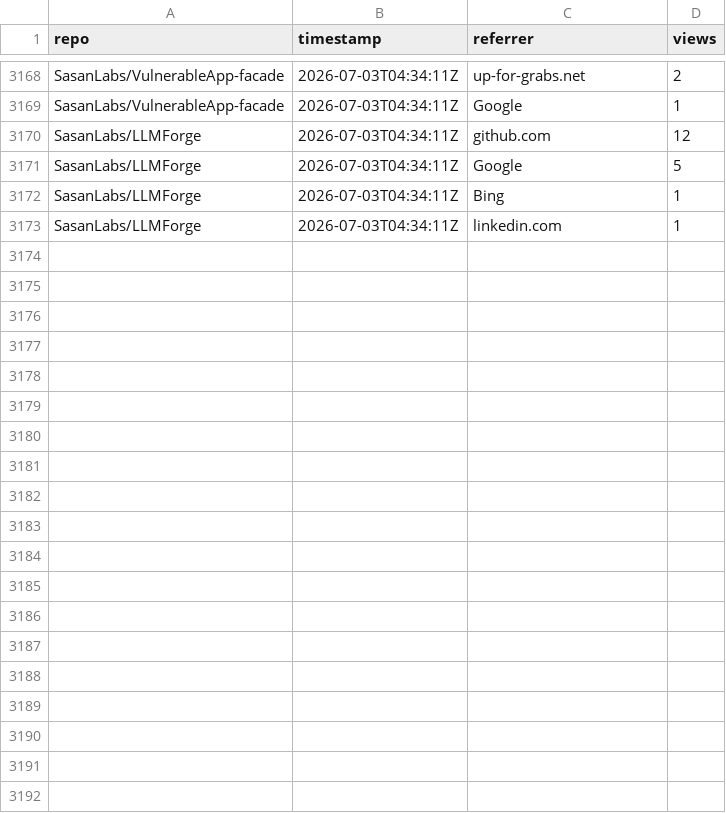
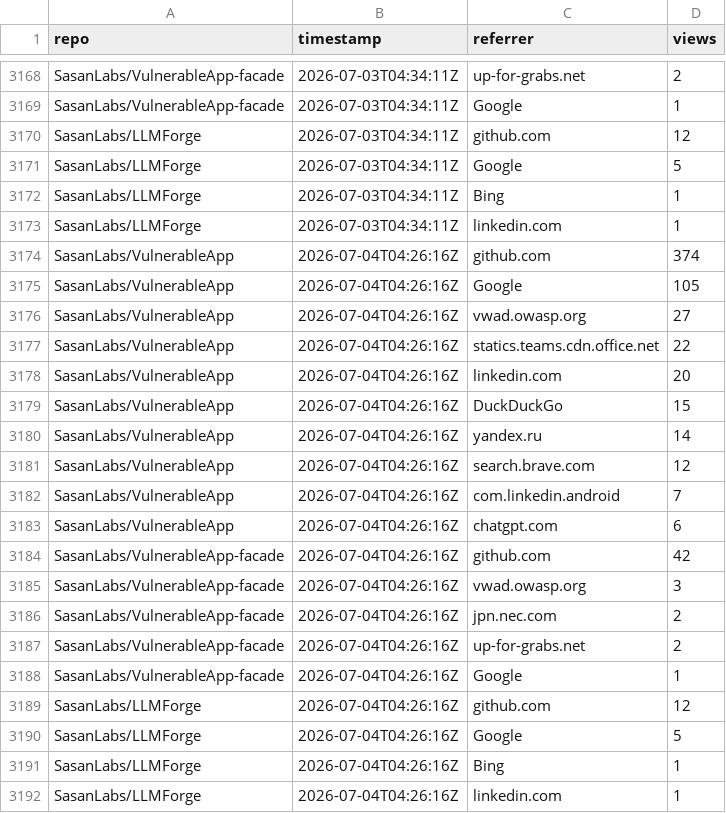
Before and after one commit to SasanLabs/VulnerableApp, a CSV file: metrics/referrers.csv, drawn as a sheet; only a part is shown, gaps mark what is left out.

Commit message:
Update multi-repo traffic metrics (2026-07-04T04:26:22Z)

```diff
--- a/metrics/referrers.csv
+++ b/metrics/referrers.csv
@@ -3173 +3173,20 @@ SasanLabs/LLMForge,2026-07-03T04:34:11Z,Bing,1
 SasanLabs/LLMForge,2026-07-03T04:34:11Z,linkedin.com,1
+SasanLabs/VulnerableApp,2026-07-04T04:26:16Z,github.com,374
+SasanLabs/VulnerableApp,2026-07-04T04:26:16Z,Google,105
+SasanLabs/VulnerableApp,2026-07-04T04:26:16Z,vwad.owasp.org,27
+SasanLabs/VulnerableApp,2026-07-04T04:26:16Z,statics.teams.cdn.office.net,22
+SasanLabs/VulnerableApp,2026-07-04T04:26:16Z,linkedin.com,20
+SasanLabs/VulnerableApp,2026-07-04T04:26:16Z,DuckDuckGo,15
+SasanLabs/VulnerableApp,2026-07-04T04:26:16Z,yandex.ru,14
+SasanLabs/VulnerableApp,2026-07-04T04:26:16Z,search.brave.com,12
+SasanLabs/VulnerableApp,2026-07-04T04:26:16Z,com.linkedin.android,7
+SasanLabs/VulnerableApp,2026-07-04T04:26:16Z,chatgpt.com,6
+SasanLabs/VulnerableApp-facade,2026-07-04T04:26:16Z,github.com,42
+SasanLabs/VulnerableApp-facade,2026-07-04T04:26:16Z,vwad.owasp.org,3
+SasanLabs/VulnerableApp-facade,2026-07-04T04:26:16Z,jpn.nec.com,2
+SasanLabs/VulnerableApp-facade,2026-07-04T04:26:16Z,up-for-grabs.net,2
+SasanLabs/VulnerableApp-facade,2026-07-04T04:26:16Z,Google,1
+SasanLabs/LLMForge,2026-07-04T04:26:16Z,github.com,12
+SasanLabs/LLMForge,2026-07-04T04:26:16Z,Google,5
+SasanLabs/LLMForge,2026-07-04T04:26:16Z,Bing,1
+SasanLabs/LLMForge,2026-07-04T04:26:16Z,linkedin.com,1
```
Also changed, not shown: metrics/docker.csv, metrics/traffic.csv.
